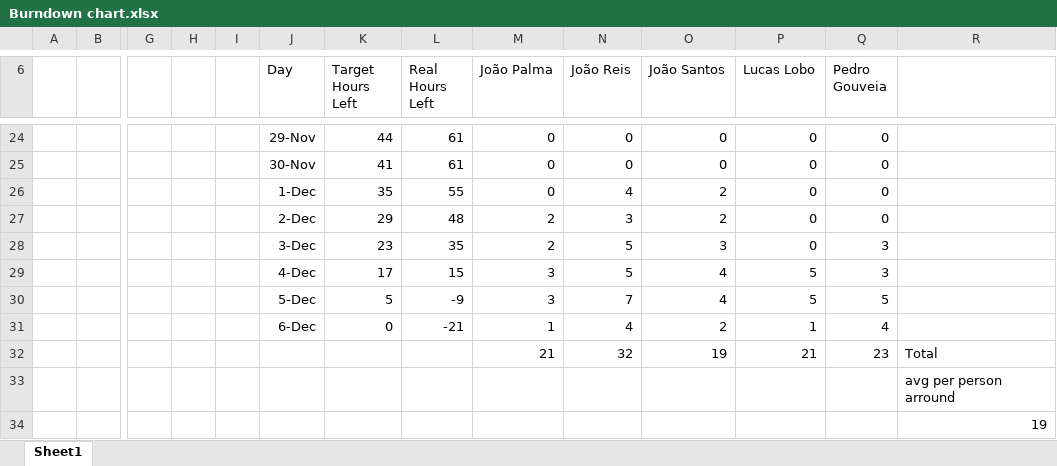
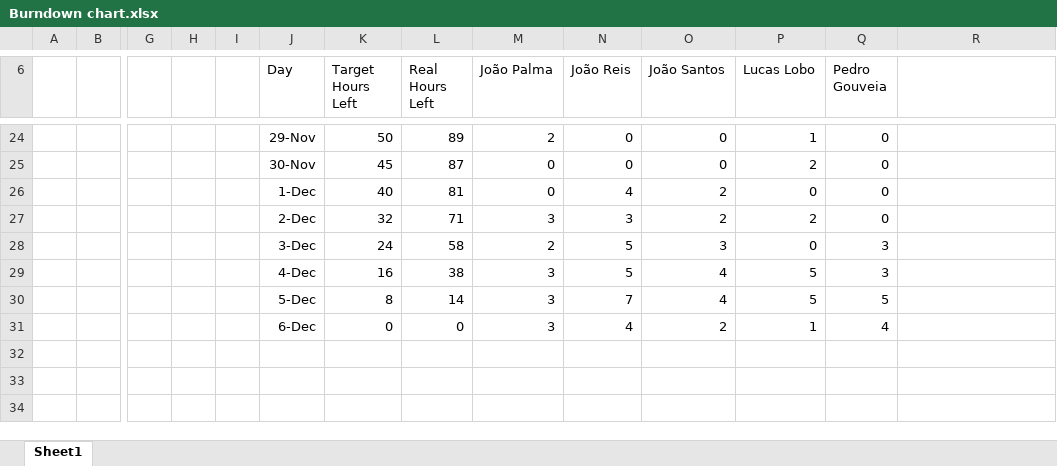
Before and after one commit to jpa-reis/SE2122-57672-58175-57957-58210-57911, an Excel workbook: project/Phase 1/Sprint1/Burndown chart.xlsx, sheet Sheet1, drawn as a sheet; only a part is shown, gaps mark what is left out; values as stored, in another font and other column widths than the file's, no borders; charts and pictures and conditional formats not drawn; rows hold the shown columns only; the diff covers the shown part only; the diff names each change by its address in the sheet, - before the commit and + after, or states it on an @@ line.

```diff
--- a/project/Phase 1/Sprint1/Burndown chart.xlsx (sheet Sheet1)
+++ b/project/Phase 1/Sprint1/Burndown chart.xlsx (sheet Sheet1)
-K24 (Target Hours Left): 44
+K24 (Target Hours Left): 50
-L24 (Real Hours Left): 61
+L24 (Real Hours Left): 89
-M24 (João Palma): 0
+M24 (João Palma): 2
-P24 (Lucas Lobo): 0
+P24 (Lucas Lobo): 1
-K25 (Target Hours Left): 41
+K25 (Target Hours Left): 45
-L25 (Real Hours Left): 61
+L25 (Real Hours Left): 87
-P25 (Lucas Lobo): 0
+P25 (Lucas Lobo): 2
-K26 (Target Hours Left): 35
+K26 (Target Hours Left): 40
-L26 (Real Hours Left): 55
+L26 (Real Hours Left): 81
-K27 (Target Hours Left): 29
+K27 (Target Hours Left): 32
-L27 (Real Hours Left): 48
+L27 (Real Hours Left): 71
-M27 (João Palma): 2
+M27 (João Palma): 3
-P27 (Lucas Lobo): 0
+P27 (Lucas Lobo): 2
-K28 (Target Hours Left): 23
+K28 (Target Hours Left): 24
-L28 (Real Hours Left): 35
+L28 (Real Hours Left): 58
-K29 (Target Hours Left): 17
+K29 (Target Hours Left): 16
-L29 (Real Hours Left): 15
+L29 (Real Hours Left): 38
-K30 (Target Hours Left): 5
+K30 (Target Hours Left): 8
-L30 (Real Hours Left): -9
+L30 (Real Hours Left): 14
-L31 (Real Hours Left): -21
+L31 (Real Hours Left): 0
-M31 (João Palma): 1
+M31 (João Palma): 3
-row 32:  |  |  |  |  |  |  |  | 21 | 32 | 19 | 21 | 23 | Total
-row 33:  |  |  |  |  |  |  |  |  |  |  |  |  | avg per person arround
-row 34:  |  |  |  |  |  |  |  |  |  |  |  |  | 19
```
Also changed, not shown: 39 edited cells elsewhere in this sheet, charts or pictures.
